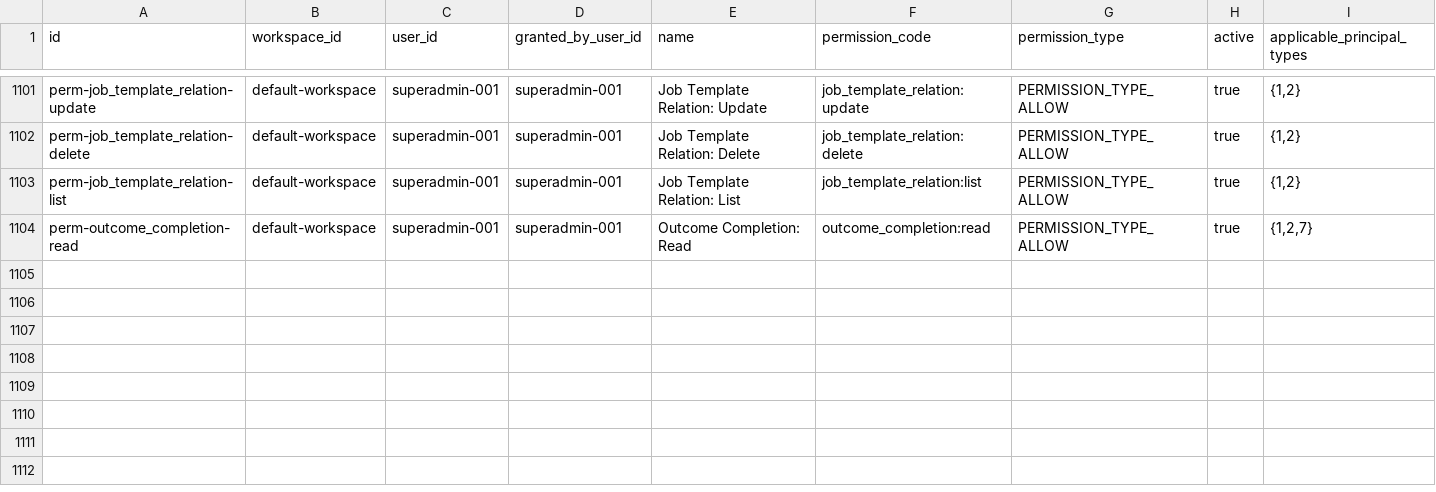
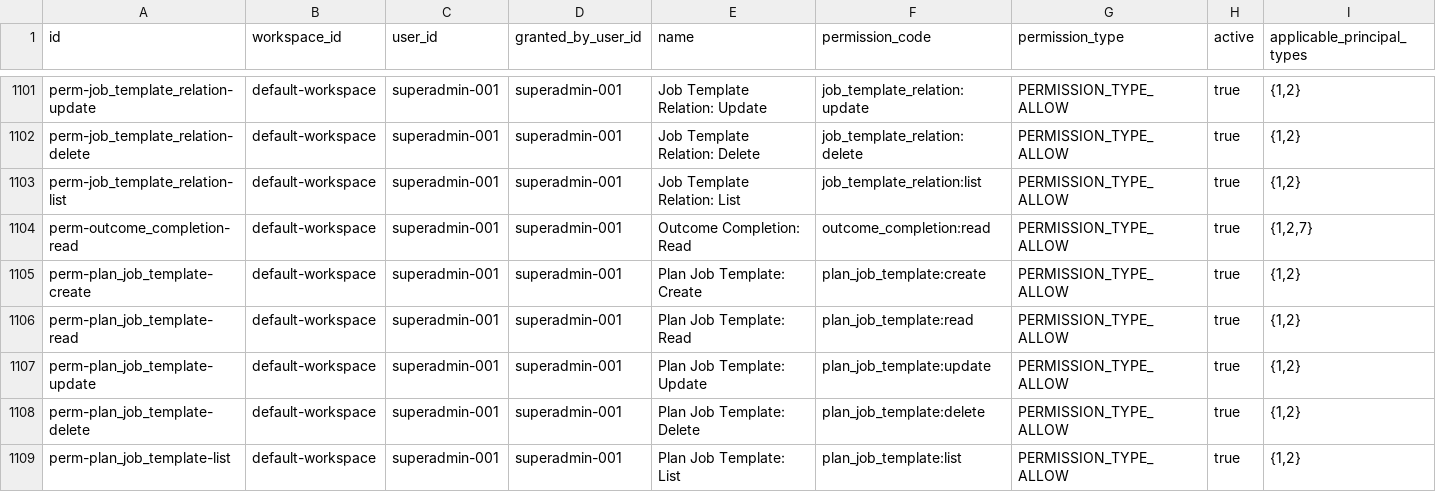
Before and after one commit to erniealice/copya, a CSV file: seeds/general/permission.csv, drawn as a sheet; only a part is shown, gaps mark what is left out.

Commit message:
20260822: Add plan job template permissions and update Go toolchain

```diff
--- a/seeds/general/permission.csv
+++ b/seeds/general/permission.csv
@@ -1104 +1104,6 @@ perm-job_template_relation-list,default-workspace,superadmin-001,superadmin-001,
 perm-outcome_completion-read,default-workspace,superadmin-001,superadmin-001,Outcome Completion: Read,outcome_completion:read,PERMISSION_TYPE_ALLOW,true,"{1,2,7}"
+perm-plan_job_template-create,default-workspace,superadmin-001,superadmin-001,Plan Job Template: Create,plan_job_template:create,PERMISSION_TYPE_ALLOW,true,"{1,2}"
+perm-plan_job_template-read,default-workspace,superadmin-001,superadmin-001,Plan Job Template: Read,plan_job_template:read,PERMISSION_TYPE_ALLOW,true,"{1,2}"
+perm-plan_job_template-update,default-workspace,superadmin-001,superadmin-001,Plan Job Template: Update,plan_job_template:update,PERMISSION_TYPE_ALLOW,true,"{1,2}"
+perm-plan_job_template-delete,default-workspace,superadmin-001,superadmin-001,Plan Job Template: Delete,plan_job_template:delete,PERMISSION_TYPE_ALLOW,true,"{1,2}"
+perm-plan_job_template-list,default-workspace,superadmin-001,superadmin-001,Plan Job Template: List,plan_job_template:list,PERMISSION_TYPE_ALLOW,true,"{1,2}"
```
Also changed, not shown: seeds/general/role_permission.csv, 1 other file.
